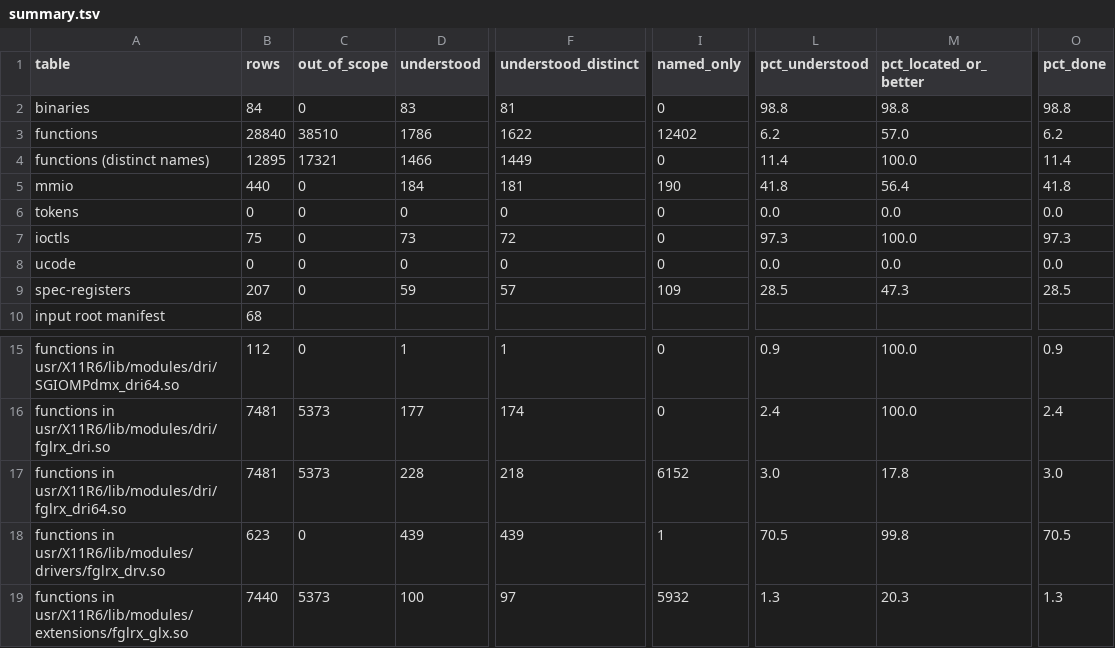
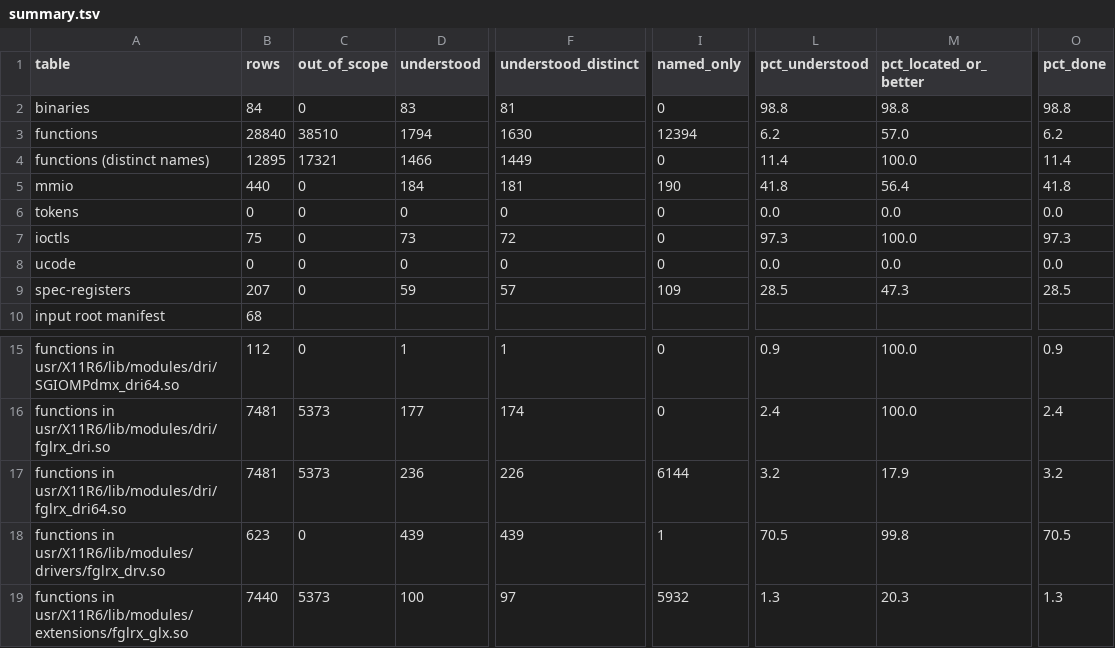
Before and after one commit to jamesbraid/voyager, a TSV file: generated/inventory/summary.tsv, drawn as a sheet; only a part is shown, gaps mark what is left out; the diff names each change by its address in the sheet, - before the commit and + after, or states it on an @@ line.

Commit message:
software: write role entries for more R300 routines in the 64-bit dri build
Eight more rows of fglrx_dri64.so read in the 64-bit code: the depth
and colour mask clear packet writers, the cache flush and idle wait, the
immediate-mode fog coordinate write, the colour offset and pitch packet
writers with their 24-byte shadow records, the front-and-back draw buffer
split and the hardware clip enable. The 64-bit build reads context fields
at different offsets (the command cursor is at +0x54aa8 instead of
+0x46d58, surface fields at +176 to +248), so these were not copied from
the 32-bit entries. Functions understood: 1786 to 1794 of 28840 (6.2%).

```diff
--- a/generated/inventory/summary.tsv
+++ b/generated/inventory/summary.tsv
-D3 (understood): 1786
+D3 (understood): 1794
-F3 (understood_distinct): 1622
+F3 (understood_distinct): 1630
-I3 (named_only): 12402
+I3 (named_only): 12394
-D17 (understood): 228
+D17 (understood): 236
-F17 (understood_distinct): 218
+F17 (understood_distinct): 226
-I17 (named_only): 6152
+I17 (named_only): 6144
-L17 (pct_understood): 3.0
+L17 (pct_understood): 3.2
-M17 (pct_located_or_better): 17.8
+M17 (pct_located_or_better): 17.9
-O17 (pct_done): 3.0
+O17 (pct_done): 3.2
```
Also changed, not shown: 3 other files.
